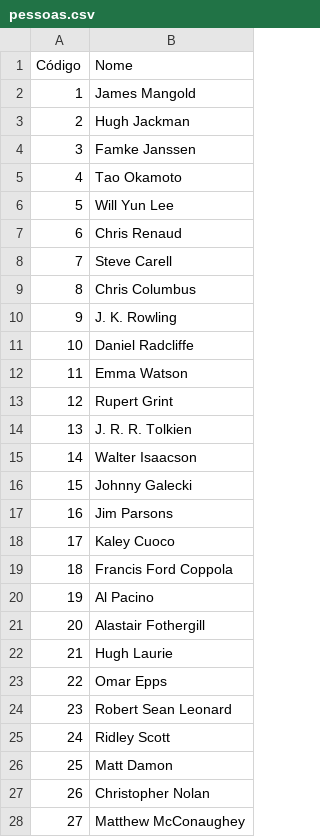
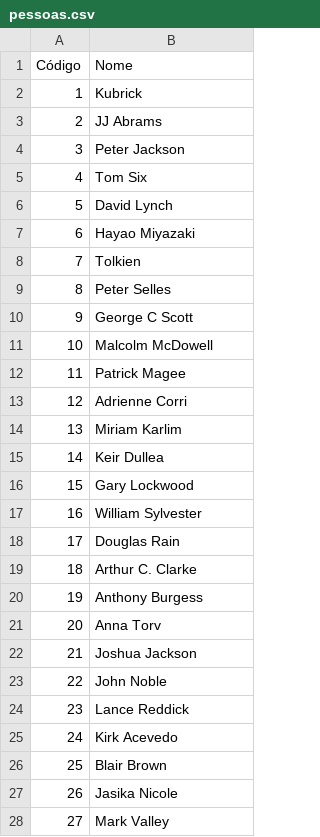
Before and after one commit to febane/Trab2Prog3, a CSV file: pessoas.csv, drawn as a sheet; only a part is shown; the diff covers the shown part only.

```diff
--- a/pessoas.csv
+++ b/pessoas.csv
@@ -1,28 +1,28 @@
 Código;Nome
-1;James Mangold
-2;Hugh Jackman
-3;Famke Janssen
-4;Tao Okamoto
-5;Will Yun Lee
-6;Chris Renaud
-7;Steve Carell
-8;Chris Columbus
-9;J. K. Rowling
-10;Daniel Radcliffe
-11;Emma Watson
-12;Rupert Grint
-13;J. R. R. Tolkien
-14;Walter Isaacson
-15;Johnny Galecki
-16;Jim Parsons
-17;Kaley Cuoco
-18;Francis Ford Coppola
-19;Al Pacino
-20;Alastair Fothergill
-21;Hugh Laurie
-22;Omar Epps
-23;Robert Sean Leonard
-24;Ridley Scott
-25;Matt Damon
-26;Christopher Nolan
-27;Matthew McConaughey
+1;Kubrick
+2;JJ Abrams
+3;Peter Jackson
+4;Tom Six
+5;David Lynch
+6;Hayao Miyazaki
+7;Tolkien
+8;Peter Selles
+9;George C Scott
+10;Malcolm McDowell
+11;Patrick Magee
+12;Adrienne Corri
+13;Miriam Karlim
+14;Keir Dullea
+15;Gary Lockwood
+16;William Sylvester
+17;Douglas Rain
+18;Arthur C. Clarke
+19;Anthony Burgess
+20;Anna Torv
+21;Joshua Jackson
+22;John Noble
+23;Lance Reddick
+24;Kirk Acevedo
+25;Blair Brown
+26;Jasika Nicole
+27;Mark Valley
```
Also changed, not shown: 43 added rows and 3 edited cells elsewhere in this file, 2-porpessoa.csv, 4-wishlist.csv, 7 other files.
